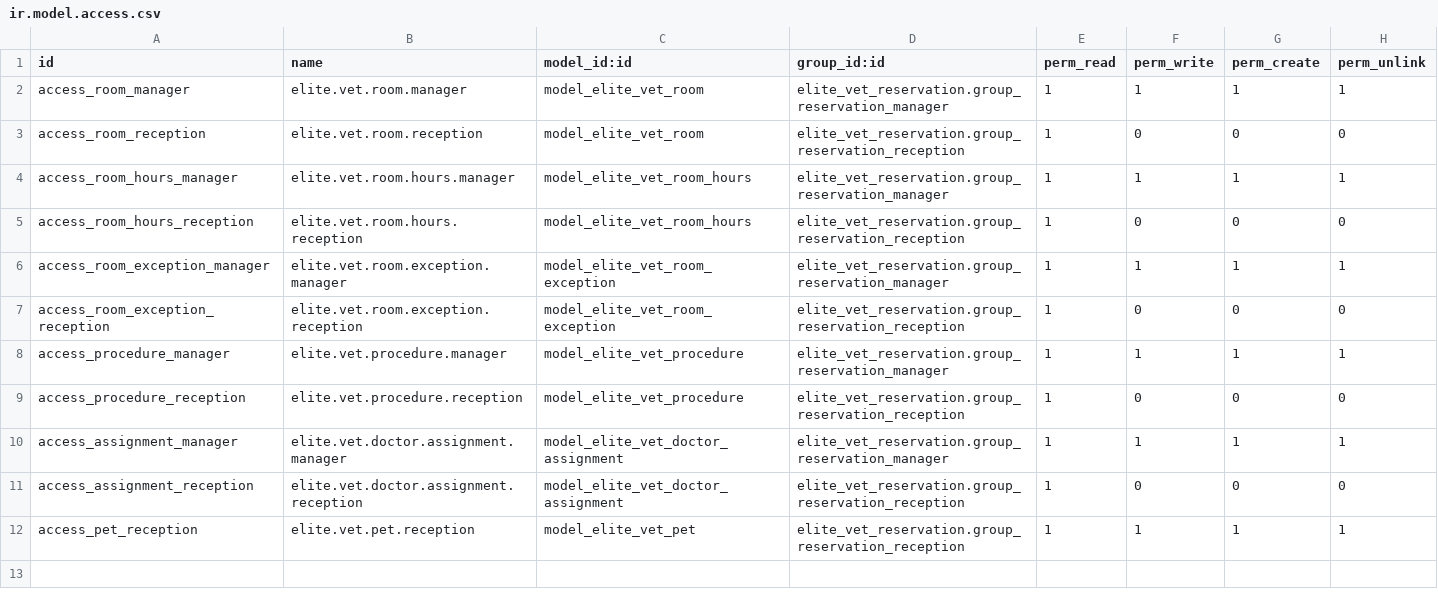
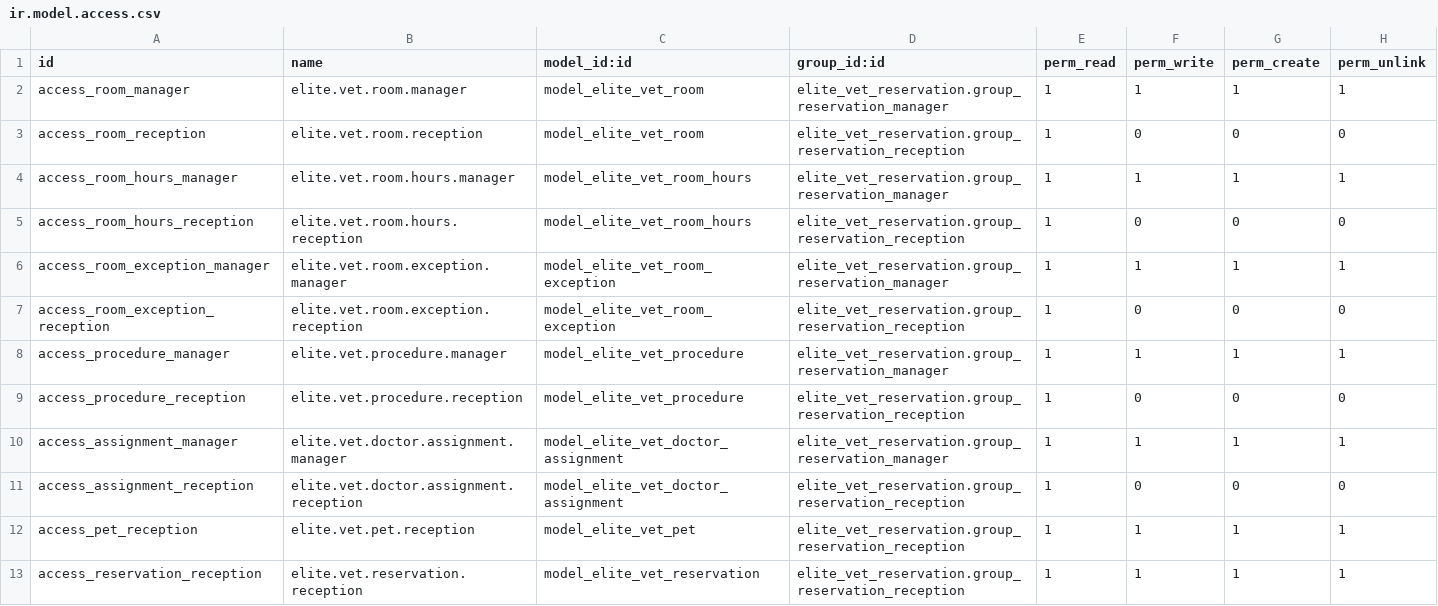
Before and after one commit to michalvarys/elite_modules, a CSV file: elite_vet/elite_vet_reservation/security/ir.model.access.csv, drawn as a sheet.

```diff
--- a/elite_vet/elite_vet_reservation/security/ir.model.access.csv
+++ b/elite_vet/elite_vet_reservation/security/ir.model.access.csv
@@ -12 +12,2 @@ access_assignment_reception,elite.vet.doctor.assignment.reception,model_elite_ve
 access_pet_reception,elite.vet.pet.reception,model_elite_vet_pet,elite_vet_reservation.group_reservation_reception,1,1,1,1
+access_reservation_reception,elite.vet.reservation.reception,model_elite_vet_reservation,elite_vet_reservation.group_reservation_reception,1,1,1,1
```
Also changed, not shown: 9 other files.
